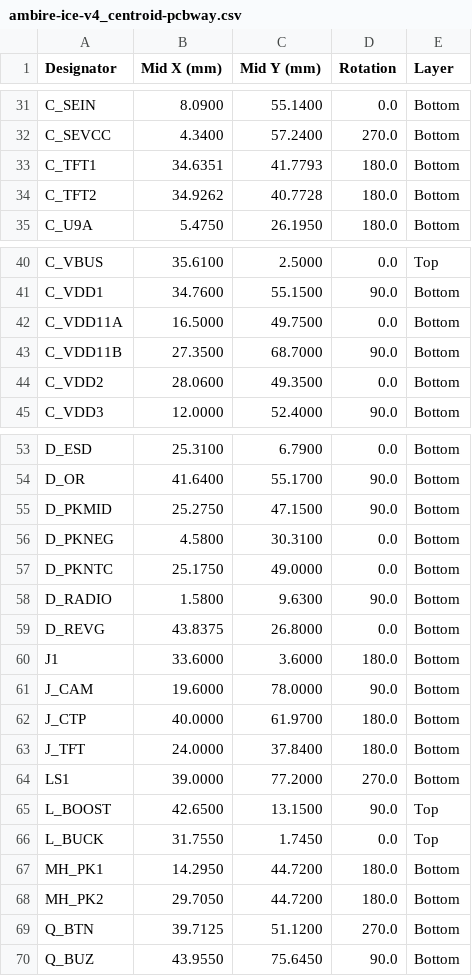
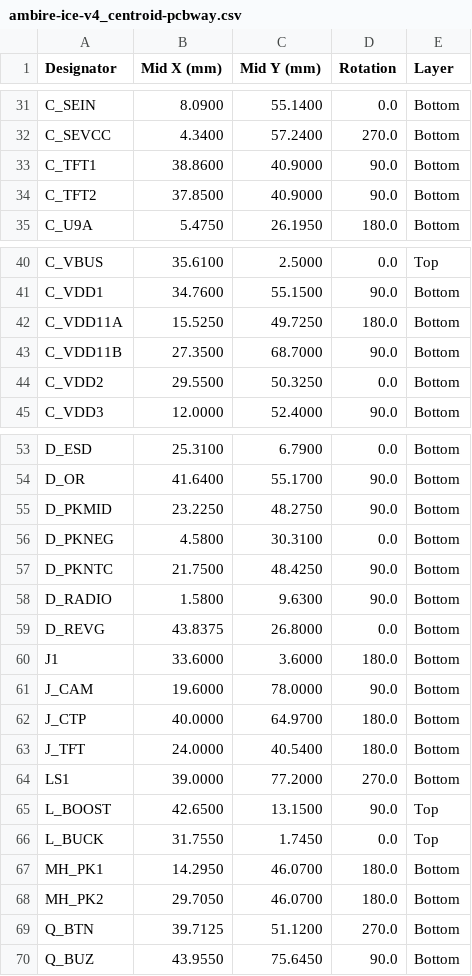
Before and after one commit to AmbireTech/ice, a CSV file: docs/v4/enclosure/files/ambire-ice-v4_centroid-pcbway.csv, drawn as a sheet; only a part is shown, gaps mark what is left out; the diff covers the shown part only.

```diff
--- a/docs/v4/enclosure/files/ambire-ice-v4_centroid-pcbway.csv
+++ b/docs/v4/enclosure/files/ambire-ice-v4_centroid-pcbway.csv
@@ -32,4 +32,4 @@ C_SEIN,8.0900,55.1400,0.0,Bottom
 C_SEVCC,4.3400,57.2400,270.0,Bottom
-C_TFT1,34.6351,41.7793,180.0,Bottom
-C_TFT2,34.9262,40.7728,180.0,Bottom
+C_TFT1,38.8600,40.9000,90.0,Bottom
+C_TFT2,37.8500,40.9000,90.0,Bottom
 C_U9A,5.4750,26.1950,180.0,Bottom
@@ -41,5 +41,5 @@ C_VBUS,35.6100,2.5000,0.0,Top
 C_VDD1,34.7600,55.1500,90.0,Bottom
-C_VDD11A,16.5000,49.7500,0.0,Bottom
+C_VDD11A,15.5250,49.7250,180.0,Bottom
 C_VDD11B,27.3500,68.7000,90.0,Bottom
-C_VDD2,28.0600,49.3500,0.0,Bottom
+C_VDD2,29.5500,50.3250,0.0,Bottom
 C_VDD3,12.0000,52.4000,90.0,Bottom
@@ -54,5 +54,5 @@ D_ESD,25.3100,6.7900,0.0,Bottom
 D_OR,41.6400,55.1700,90.0,Bottom
-D_PKMID,25.2750,47.1500,90.0,Bottom
+D_PKMID,23.2250,48.2750,90.0,Bottom
 D_PKNEG,4.5800,30.3100,0.0,Bottom
-D_PKNTC,25.1750,49.0000,0.0,Bottom
+D_PKNTC,21.7500,48.4250,90.0,Bottom
 D_RADIO,1.5800,9.6300,90.0,Bottom
@@ -61,4 +61,4 @@ J1,33.6000,3.6000,180.0,Bottom
 J_CAM,19.6000,78.0000,90.0,Bottom
-J_CTP,40.0000,61.9700,180.0,Bottom
-J_TFT,24.0000,37.8400,180.0,Bottom
+J_CTP,40.0000,64.9700,180.0,Bottom
+J_TFT,24.0000,40.5400,180.0,Bottom
 LS1,39.0000,77.2000,270.0,Bottom
@@ -66,4 +66,4 @@ L_BOOST,42.6500,13.1500,90.0,Top
 L_BUCK,31.7550,1.7450,0.0,Top
-MH_PK1,14.2950,44.7200,180.0,Bottom
-MH_PK2,29.7050,44.7200,180.0,Bottom
+MH_PK1,14.2950,46.0700,180.0,Bottom
+MH_PK2,29.7050,46.0700,180.0,Bottom
 Q_BTN,39.7125,51.1200,270.0,Bottom
```
Also changed, not shown: 8 edited cells elsewhere in this file, docs/v4/enclosure/files/ambire-ice-v4_positions-jlc.csv, 34 other files.
